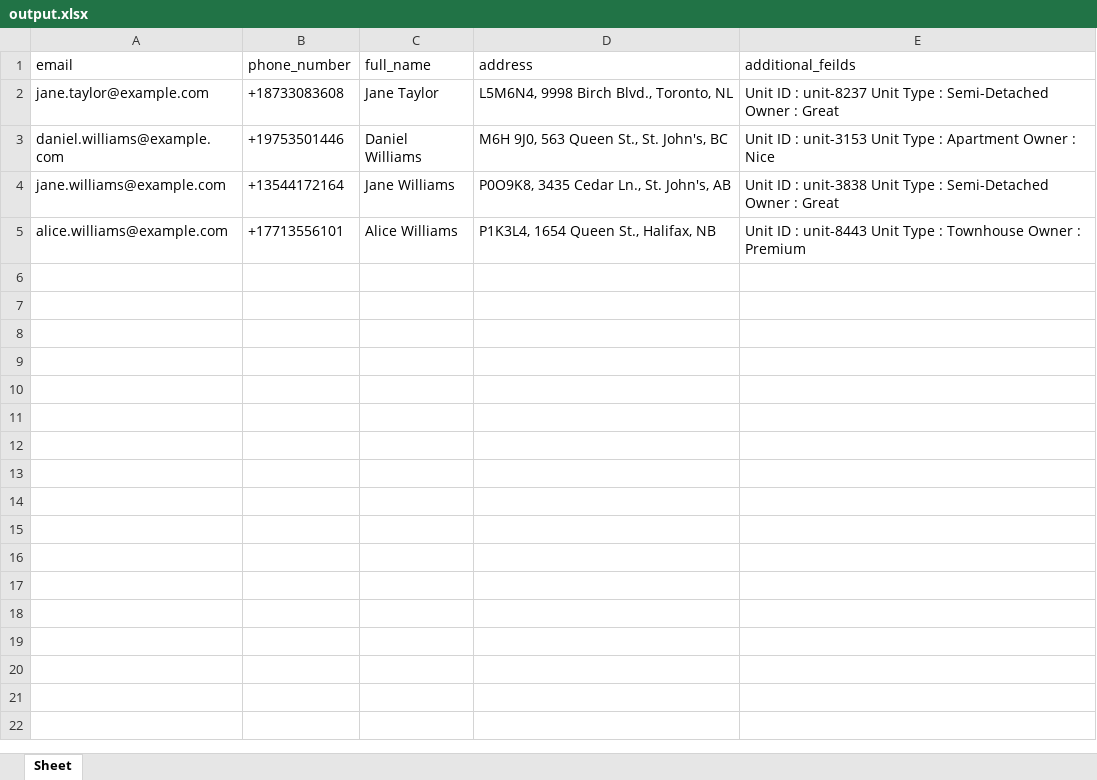
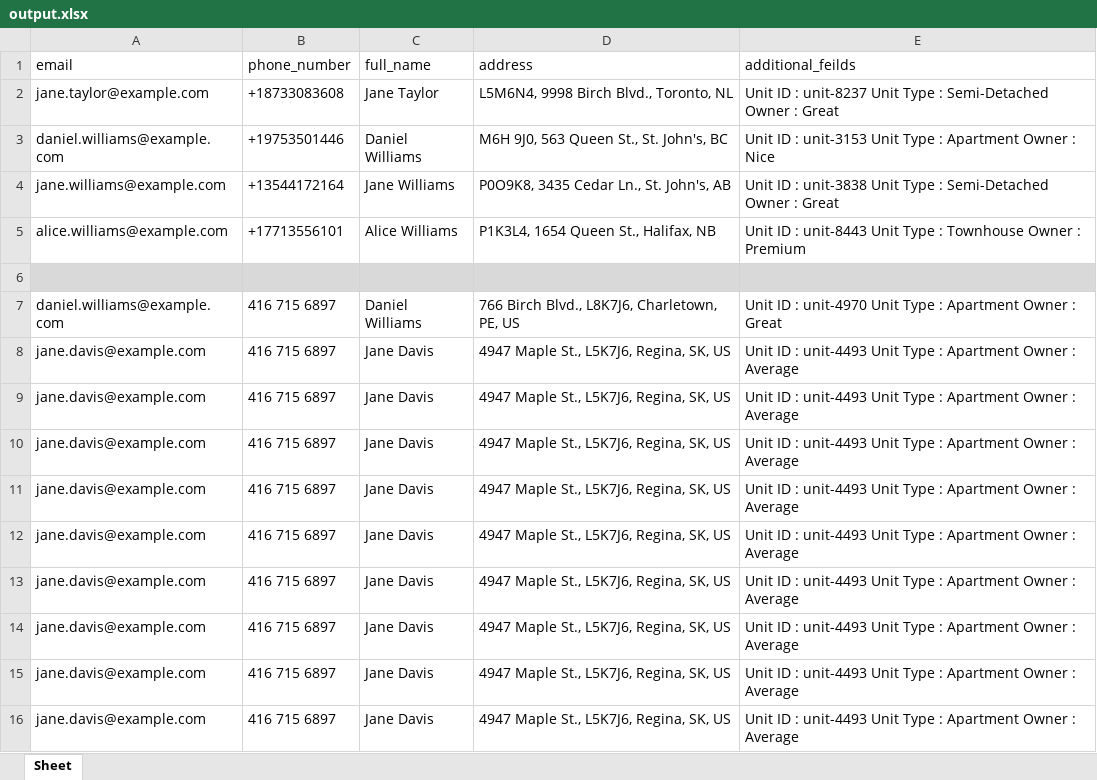
Before and after one commit to LaxExe/Excel-Imports, an Excel workbook: output.xlsx, sheet Sheet, drawn as a sheet; values as stored, in another font and other column widths than the file's, no borders; the diff names each change by its address in the sheet, - before the commit and + after, or states it on an @@ line.

Commit message:
Importing Remake.json files back to the output.xlsx

```diff
--- a/output.xlsx (sheet Sheet)
+++ b/output.xlsx (sheet Sheet)
+row 6: (empty)
+row 7: daniel.williams@example.com | 416 715 6897 | Daniel Williams | 766 Birch Blvd., L8K7J6, Charletown, PE, US | Unit ID : unit-4970 Unit Type : Apartment Owner : Great
+row 8: jane.davis@example.com | 416 715 6897 | Jane Davis | 4947 Maple St., L5K7J6, Regina, SK, US | Unit ID : unit-4493 Unit Type : Apartment Owner : Average
+row 9: jane.davis@example.com | 416 715 6897 | Jane Davis | 4947 Maple St., L5K7J6, Regina, SK, US | Unit ID : unit-4493 Unit Type : Apartment Owner : Average
+row 10: jane.davis@example.com | 416 715 6897 | Jane Davis | 4947 Maple St., L5K7J6, Regina, SK, US | Unit ID : unit-4493 Unit Type : Apartment Owner : Average
+row 11: jane.davis@example.com | 416 715 6897 | Jane Davis | 4947 Maple St., L5K7J6, Regina, SK, US | Unit ID : unit-4493 Unit Type : Apartment Owner : Average
+row 12: jane.davis@example.com | 416 715 6897 | Jane Davis | 4947 Maple St., L5K7J6, Regina, SK, US | Unit ID : unit-4493 Unit Type : Apartment Owner : Average
+row 13: jane.davis@example.com | 416 715 6897 | Jane Davis | 4947 Maple St., L5K7J6, Regina, SK, US | Unit ID : unit-4493 Unit Type : Apartment Owner : Average
+row 14: jane.davis@example.com | 416 715 6897 | Jane Davis | 4947 Maple St., L5K7J6, Regina, SK, US | Unit ID : unit-4493 Unit Type : Apartment Owner : Average
+row 15: jane.davis@example.com | 416 715 6897 | Jane Davis | 4947 Maple St., L5K7J6, Regina, SK, US | Unit ID : unit-4493 Unit Type : Apartment Owner : Average
+row 16: jane.davis@example.com | 416 715 6897 | Jane Davis | 4947 Maple St., L5K7J6, Regina, SK, US | Unit ID : unit-4493 Unit Type : Apartment Owner : Average
```
Also changed, not shown: test.xlsx, 6 other files.
